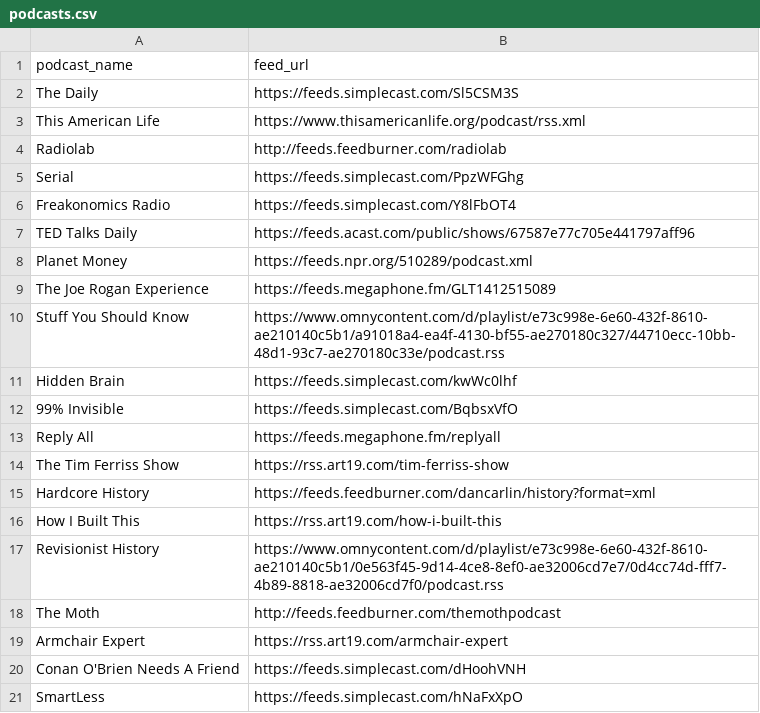
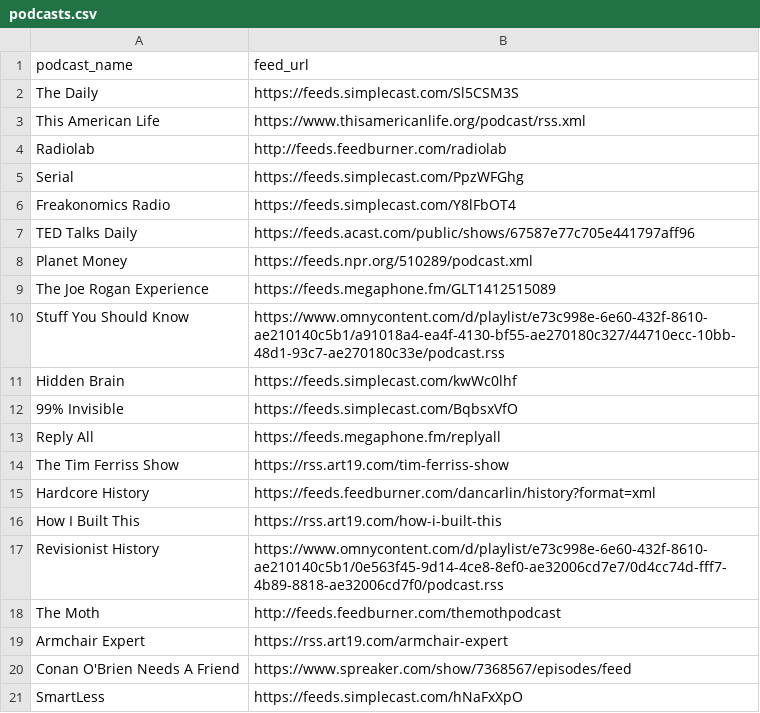
Before and after one commit to justautomateco/podcast-tracker, a CSV file: podcasts.csv, drawn as a sheet.

Commit message:
Update podcast data (3 files)

```diff
--- a/podcasts.csv
+++ b/podcasts.csv
@@ -19,3 +19,3 @@ The Moth,http://feeds.feedburner.com/themothpodcast
 Armchair Expert,https://rss.art19.com/armchair-expert
-Conan O'Brien Needs A Friend,https://feeds.simplecast.com/dHoohVNH
+Conan O'Brien Needs A Friend,https://www.spreaker.com/show/7368567/episodes/feed
 SmartLess ,https://feeds.simplecast.com/hNaFxXpO
```
Also changed, not shown: 2 other files.
